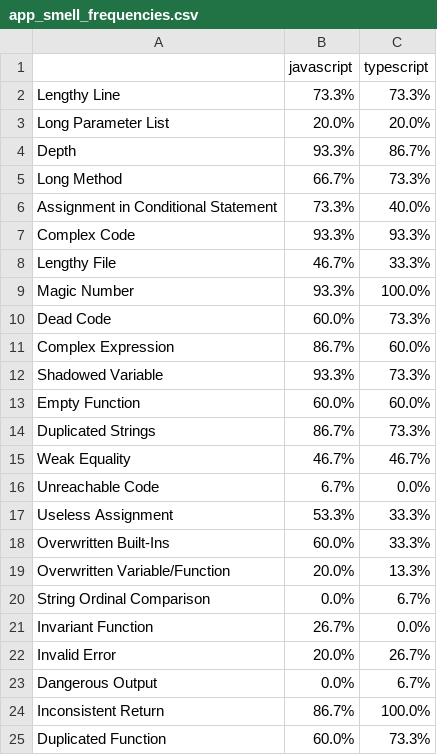
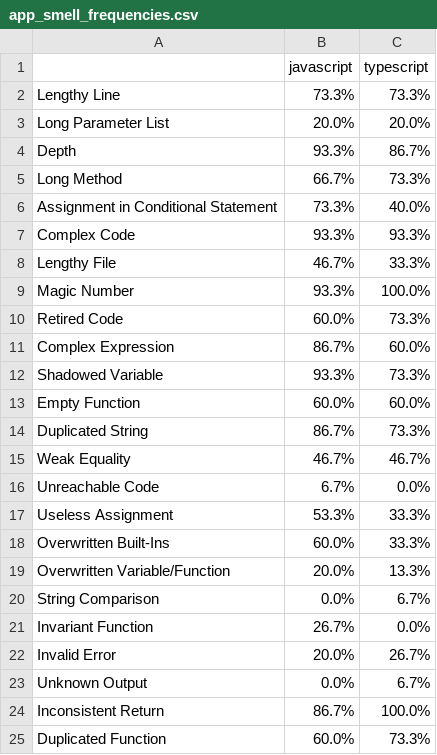
Before and after one commit to dleclercpro/LOG6306, a CSV file: data/app_smell_frequencies.csv, drawn as a sheet.

Commit message:
Renamed smells.

```diff
--- a/data/app_smell_frequencies.csv
+++ b/data/app_smell_frequencies.csv
@@ -9,3 +9,3 @@ Lengthy File,46.7%,33.3%
 Magic Number,93.3%,100.0%
-Dead Code,60.0%,73.3%
+Retired Code,60.0%,73.3%
 Complex Expression,86.7%,60.0%
@@ -13,3 +13,3 @@ Shadowed Variable,93.3%,73.3%
 Empty Function,60.0%,60.0%
-Duplicated Strings,86.7%,73.3%
+Duplicated String,86.7%,73.3%
 Weak Equality,46.7%,46.7%
@@ -19,6 +19,6 @@ Overwritten Built-Ins,60.0%,33.3%
 Overwritten Variable/Function,20.0%,13.3%
-String Ordinal Comparison,0.0%,6.7%
+String Comparison,0.0%,6.7%
 Invariant Function,26.7%,0.0%
 Invalid Error,20.0%,26.7%
-Dangerous Output,0.0%,6.7%
+Unknown Output,0.0%,6.7%
 Inconsistent Return,86.7%,100.0%
```
Also changed, not shown: data/file_smell_frequencies.csv, data/javascript_clean_smell_cooccurences.csv, 9 other files.
